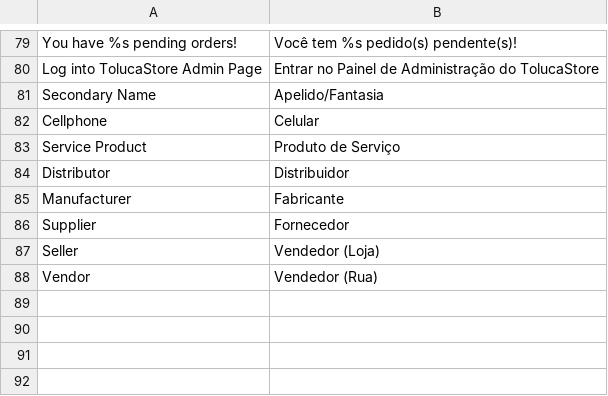
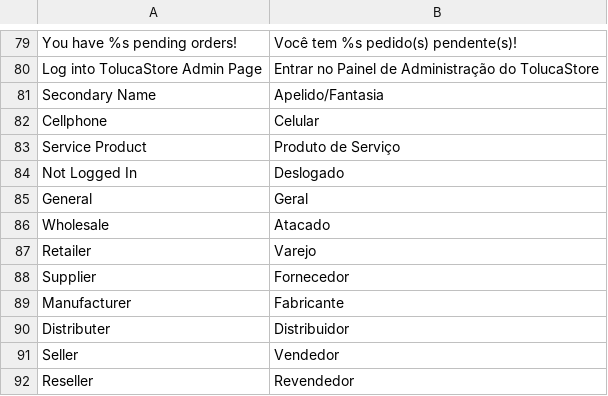
Before and after one commit to gamuzatech/tolucastore-magento, a CSV file: magento-lts-1.9.4.x/app/locale/pt_BR/Gamuza_Basic.csv, drawn as a sheet; only a part is shown, gaps mark what is left out.

Commit message:
Atualizado modulo Gamuza_Basic: adicionado colunas name e is_system na tabela de grupos de clientes

```diff
--- a/magento-lts-1.9.4.x/app/locale/pt_BR/Gamuza_Basic.csv
+++ b/magento-lts-1.9.4.x/app/locale/pt_BR/Gamuza_Basic.csv
@@ -83,6 +83,10 @@
 "Service Product","Produto de Serviço"
-"Distributor","Distribuidor"
+"Not Logged In","Deslogado"
+"General","Geral"
+"Wholesale","Atacado"
+"Retailer","Varejo"
+"Supplier","Fornecedor"
 "Manufacturer","Fabricante"
-"Supplier","Fornecedor"
-"Seller","Vendedor (Loja)"
-"Vendor","Vendedor (Rua)"
+"Distributer","Distribuidor"
+"Seller","Vendedor"
+"Reseller","Revendedor"
```
Also changed, not shown: 9 other files.
